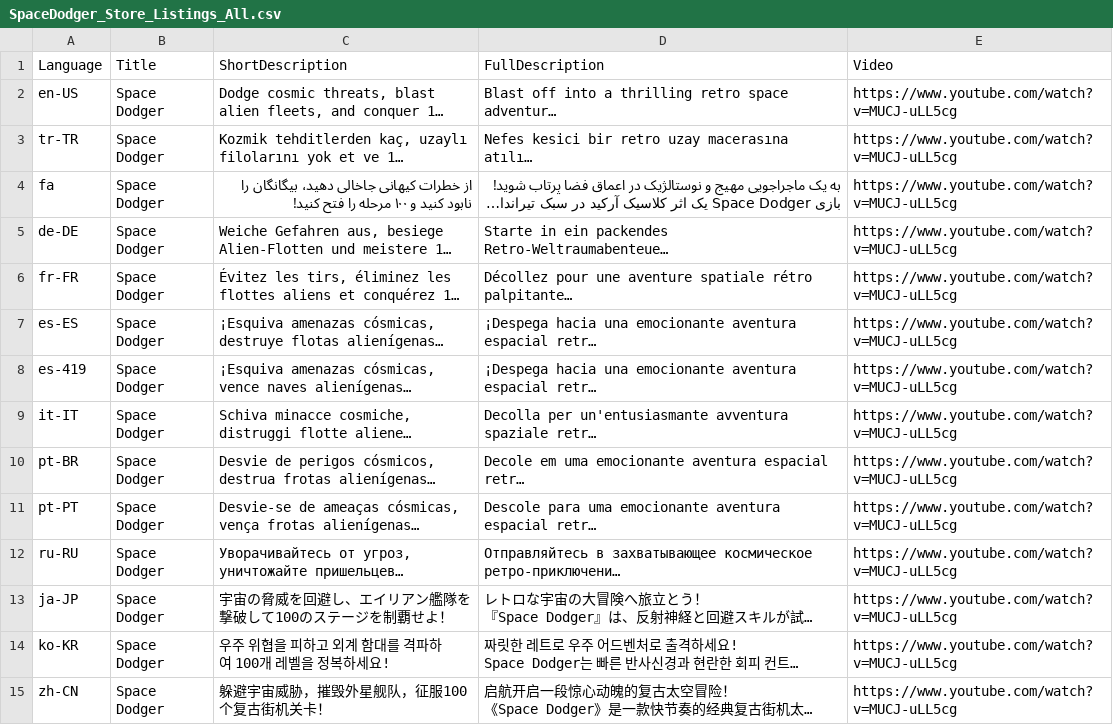
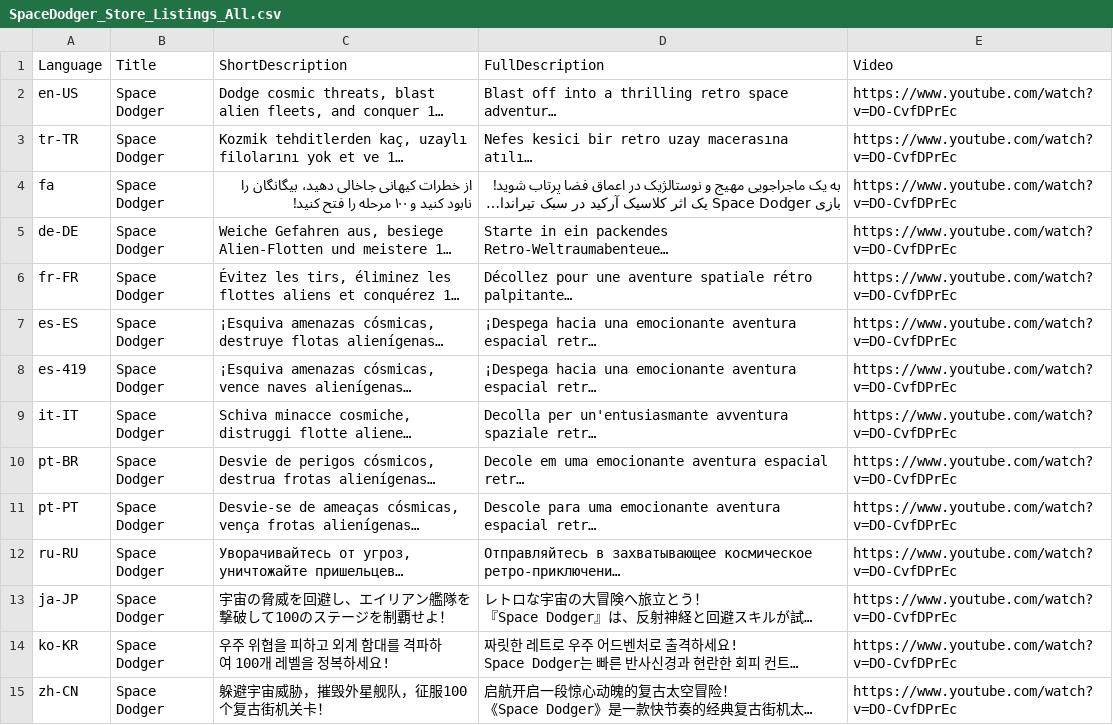
Before and after one commit to arargame/SpaceDodger, a CSV file: docs/SpaceDodger_Store_Listings_All.csv, drawn as a sheet; only a part is shown; long unchanged cells end in …; the diff covers the shown part only; the diff names each change by its address in the sheet, - before the commit and + after, or states it on an @@ line.

Commit message:
feat(store): update YouTube trailer URL to DO-CvfDPrEc across all 74 localized listings

```diff
--- a/docs/SpaceDodger_Store_Listings_All.csv
+++ b/docs/SpaceDodger_Store_Listings_All.csv
-E2:E15 (Video): https://www.youtube.com/watch?v=MUCJ-uLL5cg
+E2:E15 (Video): https://www.youtube.com/watch?v=DO-CvfDPrEc
```
Also changed, not shown: 60 edited cells elsewhere in this file, 8 other files.
